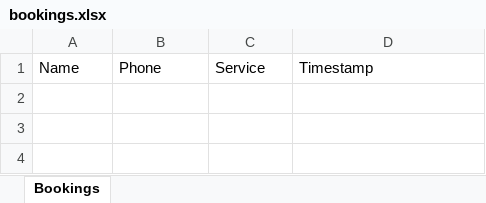
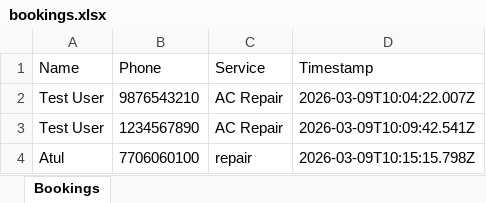
Before and after one commit to naamisatul/Service-Deal, an Excel workbook: bookings.xlsx, sheet Bookings, drawn as a sheet; values as stored, in another font and other column widths than the file's, no borders; the diff names each change by its address in the sheet, - before the commit and + after, or states it on an @@ line.

Commit message:
Update Service Deal AC repair website with latest changes
- Enhanced booking functionality with improved error handling
- Updated WhatsApp integration for post-booking communication
- Fixed server-side booking API with Excel data storage
- Updated contact information and branding
- Improved user experience with loading states and notifications

```diff
--- a/bookings.xlsx (sheet Bookings)
+++ b/bookings.xlsx (sheet Bookings)
+row 2: Test User | 9876543210 | AC Repair | 2026-03-09T10:04:22.007Z
+row 3: Test User | 1234567890 | AC Repair | 2026-03-09T10:09:42.541Z
+row 4: Atul | 7706060100 | repair | 2026-03-09T10:15:15.798Z
```
Also changed, not shown: 2 other files.
